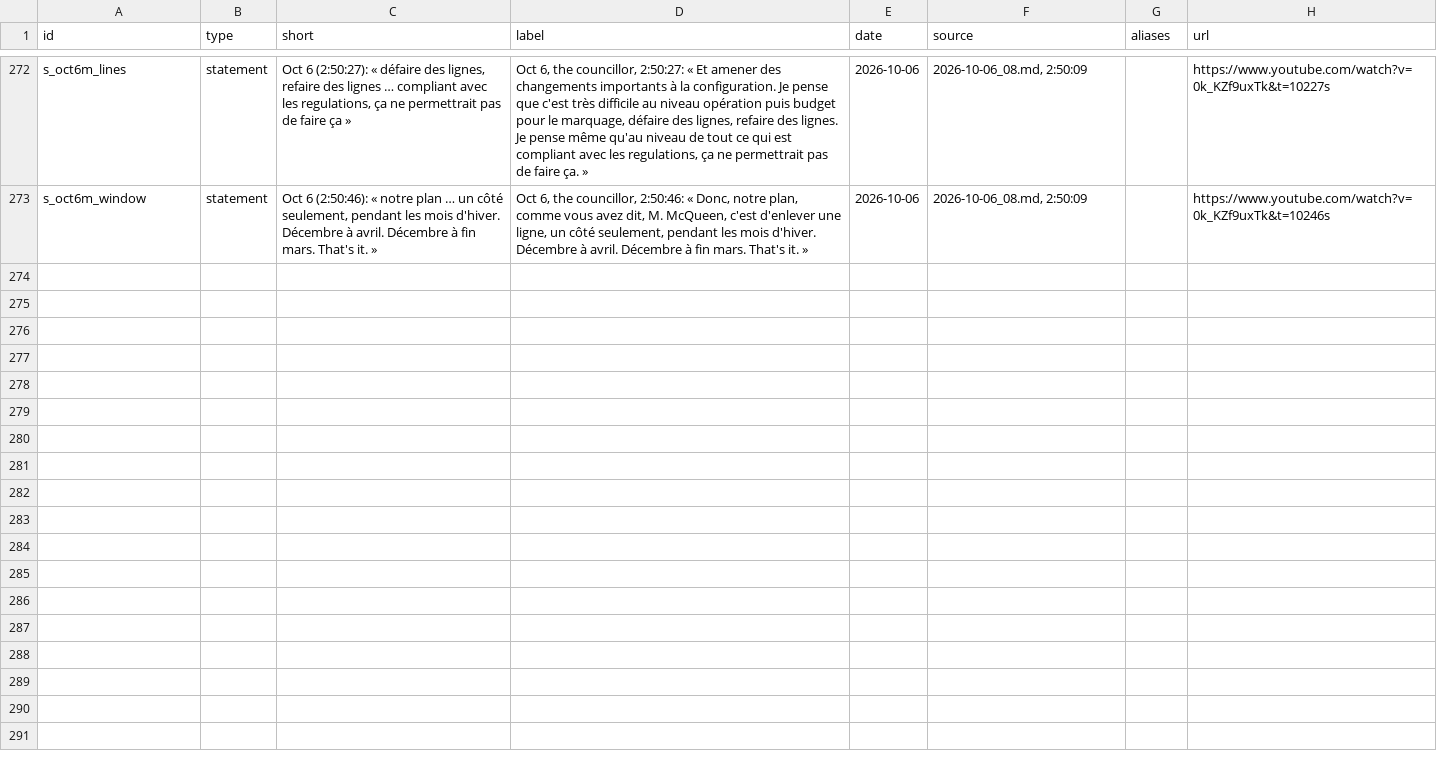
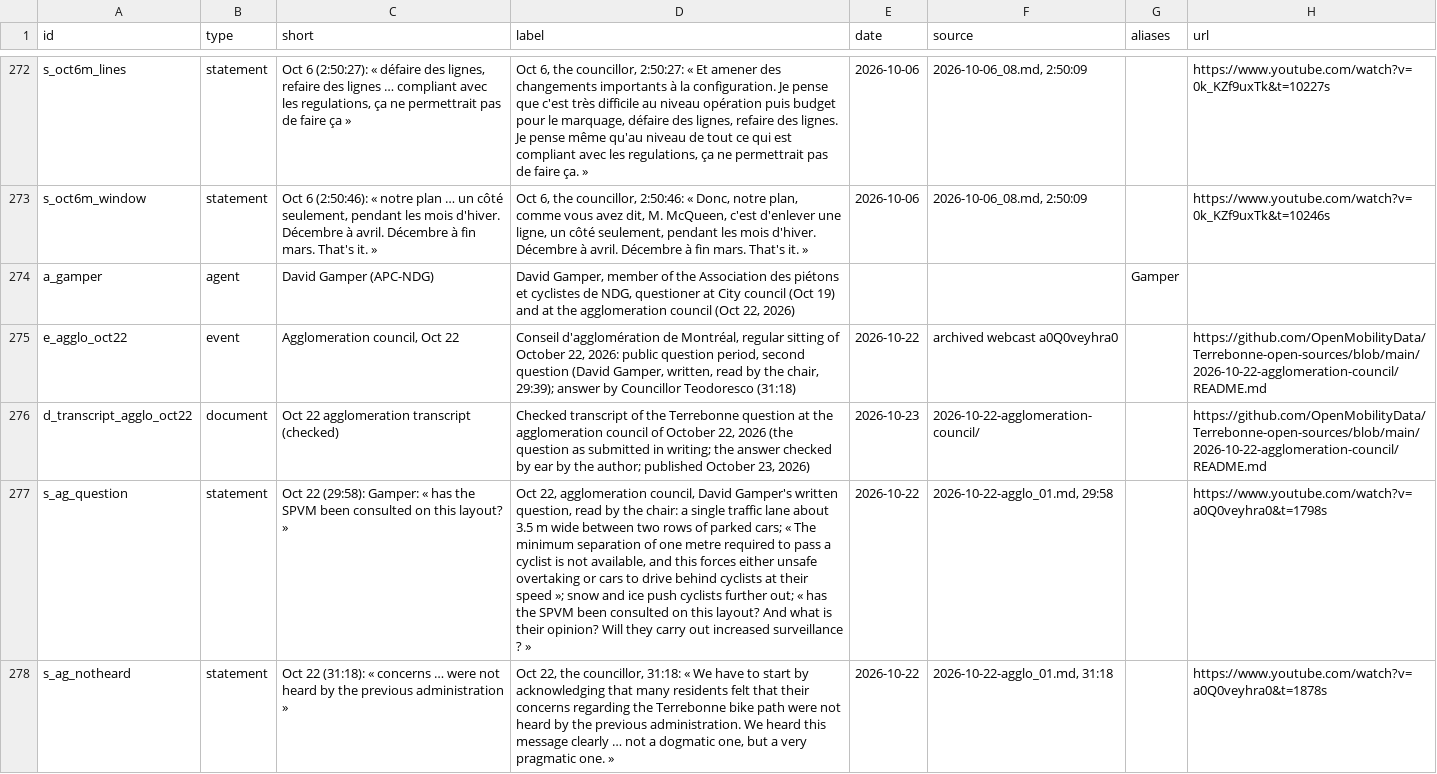
Before and after one commit to OpenMobilityData/Terrebonne-open-sources, a CSV file: 2026-evidence-graph/nodes.csv, drawn as a sheet; only a part is shown, gaps mark what is left out; the diff covers the shown part only; the diff names each change by its address in the sheet, - before the commit and + after, or states it on an @@ line.

```diff
--- a/2026-evidence-graph/nodes.csv
+++ b/2026-evidence-graph/nodes.csv
+row 274: a_gamper | agent | David Gamper (APC-NDG) | David Gamper, member of the Association des piétons et cyclistes de NDG, questioner at City council (Oct 19) and at the agglomeration council (Oct 22, 2026) |  |  | Gamper
+row 275: e_agglo_oct22 | event | Agglomeration council, Oct 22 | Conseil d'agglomération de Montréal, regular sitting of October 22, 2026: public question period, second question (David Gamper, written, read by the chair, 29:39); answer by Councillor Teodoresco (31:18) | 2026-10-22 | archived webcast a0Q0veyhra0 |  | https://github.com/OpenMobilityData/Terrebonne-open-sources/blob/main/2026-10-22-agglomeration-council/README.md
+row 276: d_transcript_agglo_oct22 | document | Oct 22 agglomeration transcript (checked) | Checked transcript of the Terrebonne question at the agglomeration council of October 22, 2026 (the question as submitted in writing; the answer checked by ear by the author; published October 23, 2026) | 2026-10-23 | 2026-10-22-agglomeration-council/ |  | https://github.com/OpenMobilityData/Terrebonne-open-sources/blob/main/2026-10-22-agglomeration-council/README.md
+row 277: s_ag_question | statement | Oct 22 (29:58): Gamper: « has the SPVM been consulted on this layout? » | Oct 22, agglomeration council, David Gamper's written question, read by the chair: a single traffic lane about 3.5 m wide between two rows of parked cars; « The minimum separation of one metre required to pass a cyclist is not available, and this forces either unsafe overtaking or cars to drive behind cyclists at their speed »; snow and ice push cyclists further out; « has the SPVM been consulted on this layout? And what is their opinion? Will they carry out increased surveillance ? » | 2026-10-22 | 2026-10-22-agglo_01.md, 29:58 |  | https://www.youtube.com/watch?v=a0Q0veyhra0&t=1798s
+row 278: s_ag_notheard | statement | Oct 22 (31:18): « concerns … were not heard by the previous administration » | Oct 22, the councillor, 31:18: « We have to start by acknowledging that many residents felt that their concerns regarding the Terrebonne bike path were not heard by the previous administration. We heard this message clearly … not a dogmatic one, but a very pragmatic one. » | 2026-10-22 | 2026-10-22-agglo_01.md, 31:18 |  | https://www.youtube.com/watch?v=a0Q0veyhra0&t=1878s
```
Also changed, not shown: 4 added rows elsewhere in this file, 2026-evidence-graph/edges.csv, 2026-evidence-graph/questions.csv, 7 other files.
